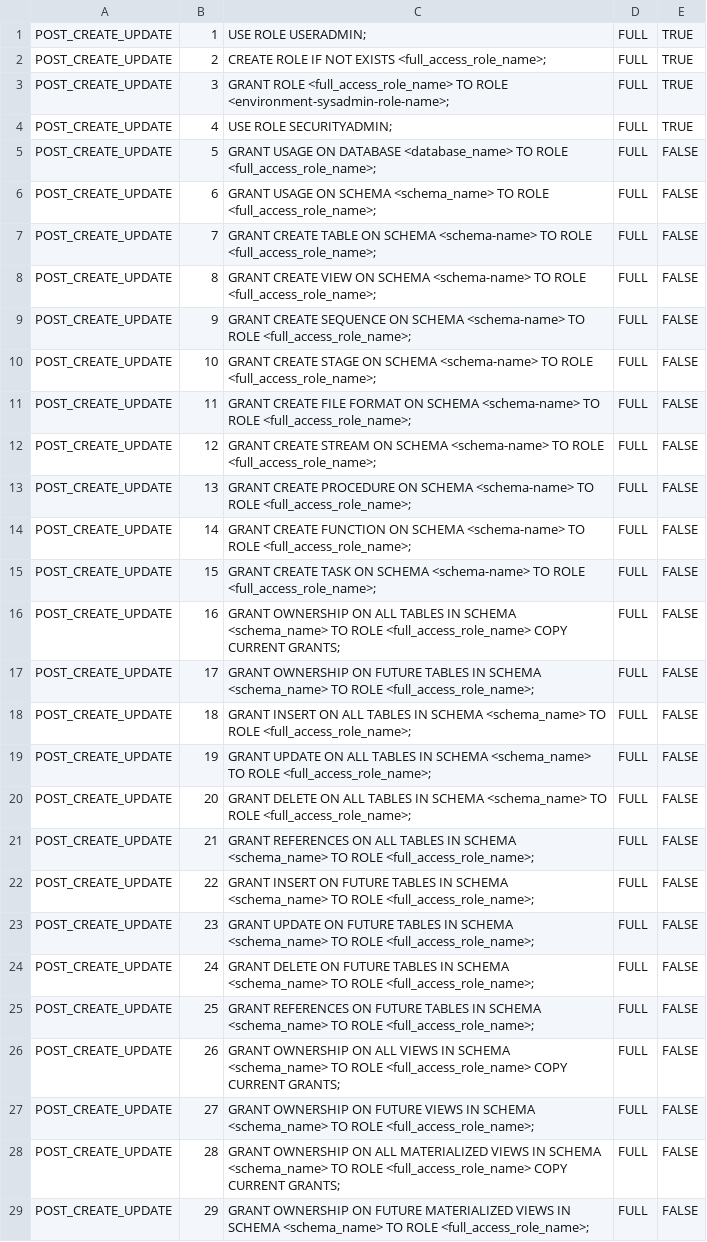
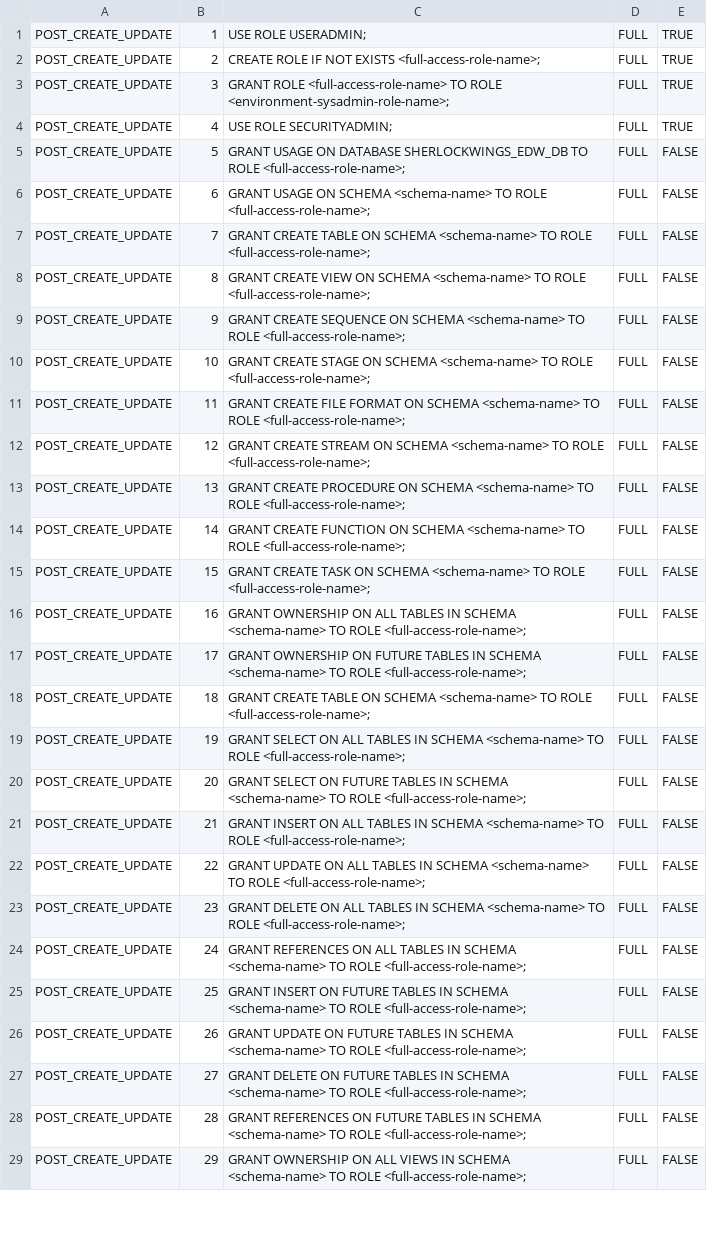
Before and after one commit to sherlock-wings/snowflake_sandbox, a CSV file: data_utils/create_table/def_schema_access/sources/def_schema_full.csv, drawn as a sheet; only a part is shown; the diff covers the shown part only; the diff names each change by its address in the sheet, - before the commit and + after, or states it on an @@ line.

Commit message:
Add files via upload

```diff
--- a/data_utils/create_table/def_schema_access/sources/def_schema_full.csv
+++ b/data_utils/create_table/def_schema_access/sources/def_schema_full.csv
-C2: …NOT EXISTS <full_access_role_name>;
+C2: …NOT EXISTS <full-access-role-name>;
-C3: GRANT ROLE <full_access_role_name> TO ROLE…
+C3: GRANT ROLE <full-access-role-name> TO ROLE…
-C5: …ON DATABASE <database_name> TO ROLE <full_access_role_name>;
+C5: …ON DATABASE SHERLOCKWINGS_EDW_DB TO ROLE <full-access-role-name>;
-C6: …ON SCHEMA <schema_name> TO ROLE <full_access_role_name>;
+C6: …ON SCHEMA <schema-name> TO ROLE <full-access-role-name>;
-C7: …TO ROLE <full_access_role_name>;
+C7: …TO ROLE <full-access-role-name>;
-C8: …TO ROLE <full_access_role_name>;
+C8: …TO ROLE <full-access-role-name>;
-C9: …TO ROLE <full_access_role_name>;
+C9: …TO ROLE <full-access-role-name>;
-C10: …TO ROLE <full_access_role_name>;
+C10: …TO ROLE <full-access-role-name>;
-C11: …TO ROLE <full_access_role_name>;
+C11: …TO ROLE <full-access-role-name>;
-C12: …TO ROLE <full_access_role_name>;
+C12: …TO ROLE <full-access-role-name>;
-C13: …TO ROLE <full_access_role_name>;
+C13: …TO ROLE <full-access-role-name>;
-C14: …TO ROLE <full_access_role_name>;
+C14: …TO ROLE <full-access-role-name>;
-C15: …TO ROLE <full_access_role_name>;
+C15: …TO ROLE <full-access-role-name>;
-C16: …IN SCHEMA <schema_name> TO ROLE <full_access_role_name> COPY CURRENT GRANTS;
+C16: …IN SCHEMA <schema-name> TO ROLE <full-access-role-name>;
-C17: …IN SCHEMA <schema_name> TO ROLE <full_access_role_name>;
+C17: …IN SCHEMA <schema-name> TO ROLE <full-access-role-name>;
-C18: GRANT INSERT ON ALL TABLES IN SCHEMA <schema_name> TO ROLE <full_access_role_name>;
+C18: GRANT CREATE TABLE ON SCHEMA <schema-name> TO ROLE <full-access-role-name>;
-C19: GRANT UPDATE ON ALL TABLES IN SCHEMA <schema_name> TO ROLE <full_access_role_name>;
+C19: GRANT SELECT ON ALL TABLES IN SCHEMA <schema-name> TO ROLE <full-access-role-name>;
-C20: GRANT DELETE ON ALL TABLES IN SCHEMA <schema_name> TO ROLE <full_access_role_name>;
+C20: GRANT SELECT ON FUTURE TABLES IN SCHEMA <schema-name> TO ROLE <full-access-role-name>;
-C21: GRANT REFERENCES ON ALL TABLES IN SCHEMA <schema_name> TO ROLE <full_access_role_name>;
+C21: GRANT INSERT ON ALL TABLES IN SCHEMA <schema-name> TO ROLE <full-access-role-name>;
-C22: GRANT INSERT ON FUTURE TABLES IN SCHEMA <schema_name> TO ROLE <full_access_role_name>;
+C22: GRANT UPDATE ON ALL TABLES IN SCHEMA <schema-name> TO ROLE <full-access-role-name>;
-C23: GRANT UPDATE ON FUTURE TABLES IN SCHEMA <schema_name> TO ROLE <full_access_role_name>;
+C23: GRANT DELETE ON ALL TABLES IN SCHEMA <schema-name> TO ROLE <full-access-role-name>;
-C24: GRANT DELETE ON FUTURE TABLES IN SCHEMA <schema_name> TO ROLE <full_access_role_name>;
+C24: GRANT REFERENCES ON ALL TABLES IN SCHEMA <schema-name> TO ROLE <full-access-role-name>;
-C25: GRANT REFERENCES ON FUTURE TABLES IN SCHEMA <schema_name> TO ROLE <full_access_role_name>;
+C25: GRANT INSERT ON FUTURE TABLES IN SCHEMA <schema-name> TO ROLE <full-access-role-name>;
-C26: GRANT OWNERSHIP ON ALL VIEWS IN SCHEMA <schema_name> TO ROLE <full_access_role_name> COPY CURRENT GRANTS;
+C26: GRANT UPDATE ON FUTURE TABLES IN SCHEMA <schema-name> TO ROLE <full-access-role-name>;
-C27: GRANT OWNERSHIP ON FUTURE VIEWS IN SCHEMA <schema_name> TO ROLE <full_access_role_name>;
+C27: GRANT DELETE ON FUTURE TABLES IN SCHEMA <schema-name> TO ROLE <full-access-role-name>;
-C28: GRANT OWNERSHIP ON ALL MATERIALIZED VIEWS IN SCHEMA <schema_name> TO ROLE <full_access_role_name> COPY CURRENT GRANTS;
+C28: GRANT REFERENCES ON FUTURE TABLES IN SCHEMA <schema-name> TO ROLE <full-access-role-name>;
-C29: …OWNERSHIP ON FUTURE MATERIALIZED VIEWS IN SCHEMA <schema_name> TO ROLE <full_access_role_name>;
+C29: …OWNERSHIP ON ALL VIEWS IN SCHEMA <schema-name> TO ROLE <full-access-role-name>;
```
Also changed, not shown: 19 added rows and 22 edited cells elsewhere in this file.
